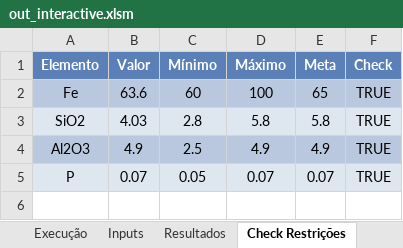
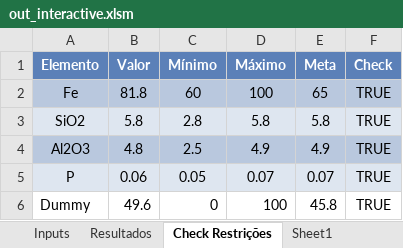
Before and after one commit to erik-ingwersen-ey/PyBlend, an Excel workbook: out_interactive.xlsm, sheet Check Restrições, drawn as a sheet; values as stored, in another font and other column widths than the file's, no borders; conditional formats not drawn; the diff names each change by its address in the sheet, - before the commit and + after, or states it on an @@ line.

```diff
--- a/out_interactive.xlsm (sheet Check Restrições)
+++ b/out_interactive.xlsm (sheet Check Restrições)
-sheet tab: Execução
+sheet tab: Sheet1
-B2 (Valor): 63.6
+B2 (Valor): 81.8
-B3 (Valor): 4.03
+B3 (Valor): 5.8
-B4 (Valor): 4.9
+B4 (Valor): 4.8
-B5 (Valor): 0.07
+B5 (Valor): 0.06
+row 6: Dummy | 49.6 | 0 | 100 | 45.8 | TRUE
```
Also changed, not shown: sheet Inputs, sheet Resultados, charts or pictures, 7 other files.
